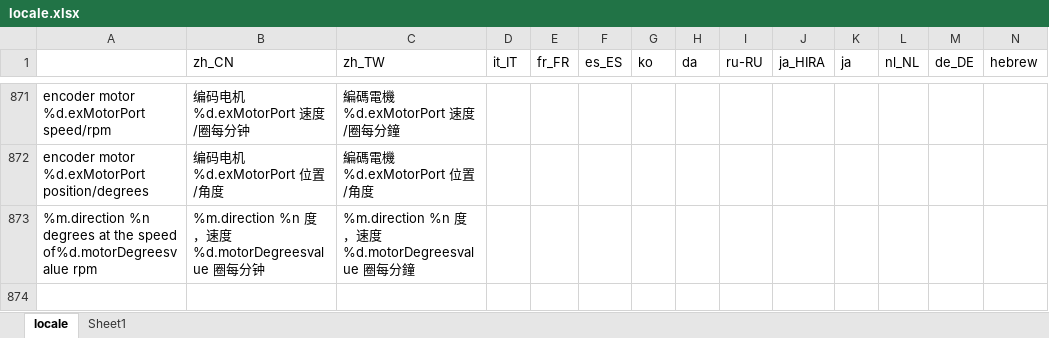
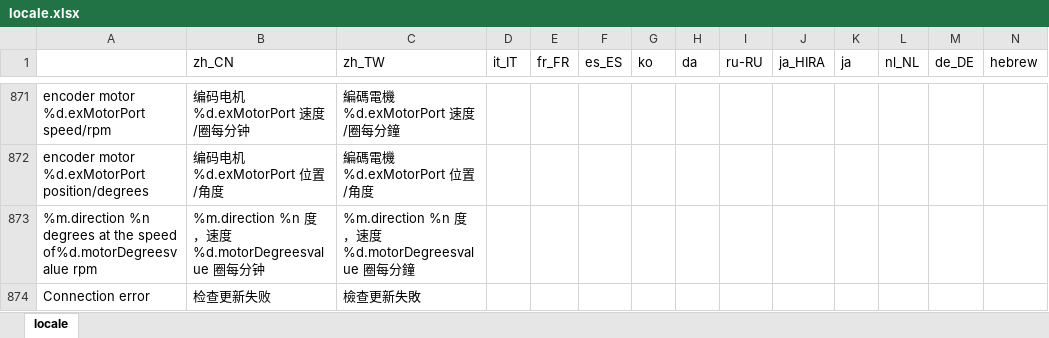
Before and after one commit to Makeblock-official/mBlock, an Excel workbook: src/locale/locale.xlsx, sheet locale, drawn as a sheet; only a part is shown, gaps mark what is left out; values as stored, in another font and other column widths than the file's, no borders; rows hold the shown columns only; the diff names each change by its address in the sheet, - before the commit and + after, or states it on an @@ line.

```diff
--- a/src/locale/locale.xlsx (sheet locale)
+++ b/src/locale/locale.xlsx (sheet locale)
-sheet tab: Sheet1
+row 874: Connection error | 检查更新失败 | 檢查更新失敗
```
Also changed, not shown: 2 other files.
